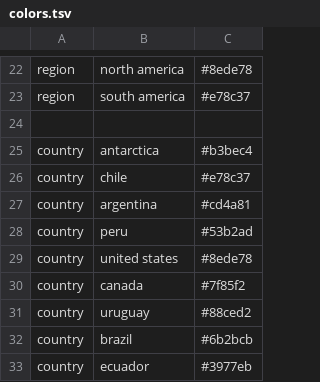
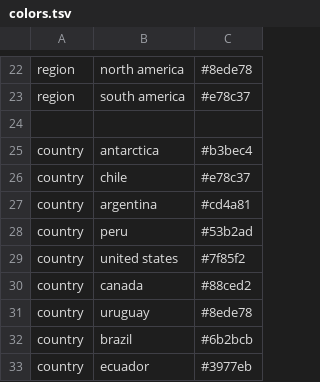
Before and after one commit to dbacsik/epiworkshop_h5n1, a TSV file: config/colors.tsv, drawn as a sheet; only a part is shown, gaps mark what is left out.

Commit message:
Shuffled NA color

```diff
--- a/config/colors.tsv
+++ b/config/colors.tsv
@@ -28,5 +28,5 @@ country	argentina	#cd4a81
 country	peru	#53b2ad
-country	united states	#8ede78
-country	canada	#7f85f2
-country	uruguay	#88ced2
+country	united states	#7f85f2
+country	canada	#88ced2
+country	uruguay	#8ede78
 country	brazil	#6b2bcb
```
